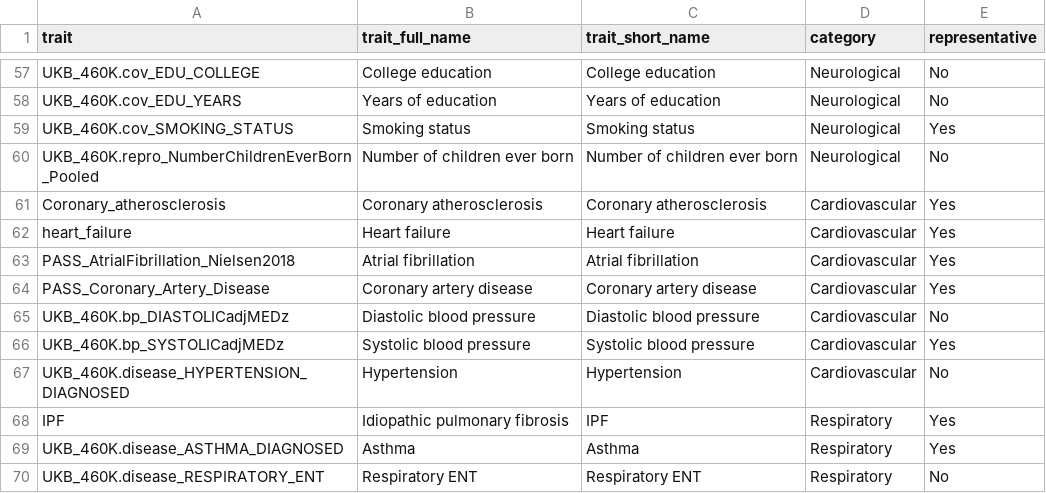
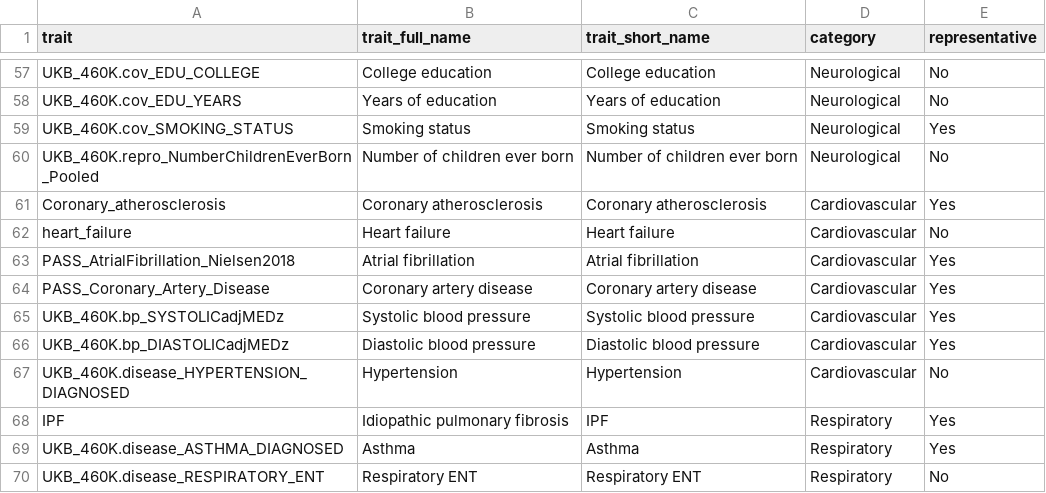
Before and after one commit to krishnanlab/icepop_analysis, a TSV file: paper/suppdata/TM_traits.tsv, drawn as a sheet; only a part is shown, gaps mark what is left out.

```diff
--- a/paper/suppdata/TM_traits.tsv
+++ b/paper/suppdata/TM_traits.tsv
@@ -61,7 +61,7 @@ UKB_460K.repro_NumberChildrenEverBorn_Pooled	Number of children ever born	Number
 Coronary_atherosclerosis	Coronary atherosclerosis	Coronary atherosclerosis	Cardiovascular	Yes
-heart_failure	Heart failure	Heart failure	Cardiovascular	Yes
+heart_failure	Heart failure	Heart failure	Cardiovascular	No
 PASS_AtrialFibrillation_Nielsen2018	Atrial fibrillation	Atrial fibrillation	Cardiovascular	Yes
 PASS_Coronary_Artery_Disease	Coronary artery disease	Coronary artery disease	Cardiovascular	Yes
-UKB_460K.bp_DIASTOLICadjMEDz	Diastolic blood pressure	Diastolic blood pressure	Cardiovascular	No
 UKB_460K.bp_SYSTOLICadjMEDz	Systolic blood pressure	Systolic blood pressure	Cardiovascular	Yes
+UKB_460K.bp_DIASTOLICadjMEDz	Diastolic blood pressure	Diastolic blood pressure	Cardiovascular	Yes
 UKB_460K.disease_HYPERTENSION_DIAGNOSED	Hypertension	Hypertension	Cardiovascular	No
```
Also changed, not shown: paper/suppdata/TM_celltypes.tsv, 54 other files.
